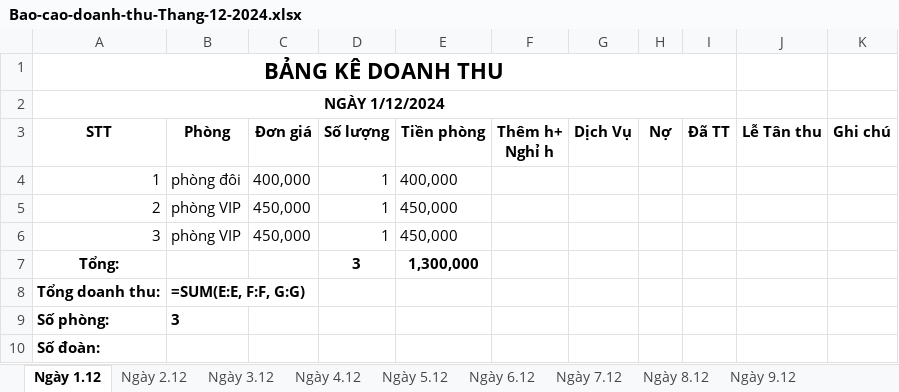
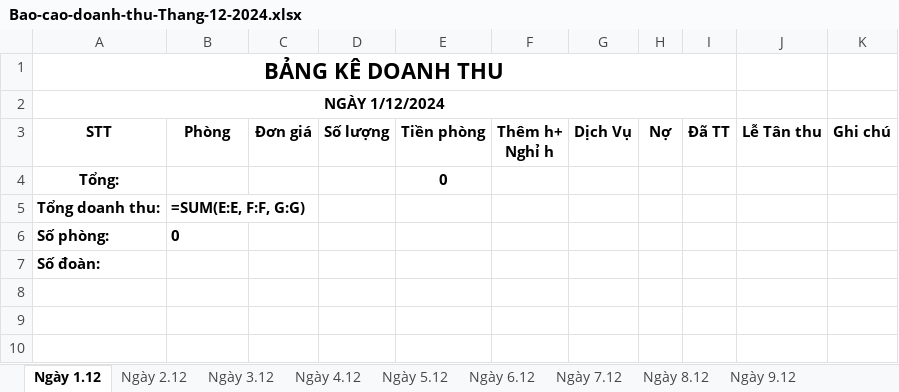
Before and after one commit to trongend123/HuongSen, an Excel workbook: backend/exports/Bao-cao-doanh-thu-Thang-12-2024.xlsx, sheet Ngày 1.12, drawn as a sheet; values as stored, in another font and other column widths than the file's, no borders; formulas without a stored value are shown as written; removed rows and columns are numbered as before the commit, all else as after; the diff names each change by its address in the sheet, - before the commit and + after, or states it on an @@ line.

```diff
--- a/backend/exports/Bao-cao-doanh-thu-Thang-12-2024.xlsx (sheet Ngày 1.12)
+++ b/backend/exports/Bao-cao-doanh-thu-Thang-12-2024.xlsx (sheet Ngày 1.12)
-row 4: 1 | phòng đôi | 400,000 | 1 | 400,000
-row 5: 2 | phòng VIP | 450,000 | 1 | 450,000
-row 6: 3 | phòng VIP | 450,000 | 1 | 450,000
-D4 (Số lượng): 3
+D4 (Số lượng): (empty)
-E4 (Tiền phòng): 1,300,000
+E4 (Tiền phòng): 0
-B6 (Phòng): 3
+B6 (Phòng): 0
```
Also changed, not shown: sheet Ngày 22.12, sheet Ngày 21.12, sheet Tổng Doanh Thu, sheet Ngày 24.12, sheet Ngày 20.12, sheet Ngày 23.12, 25 more sheets, 7 other files.
